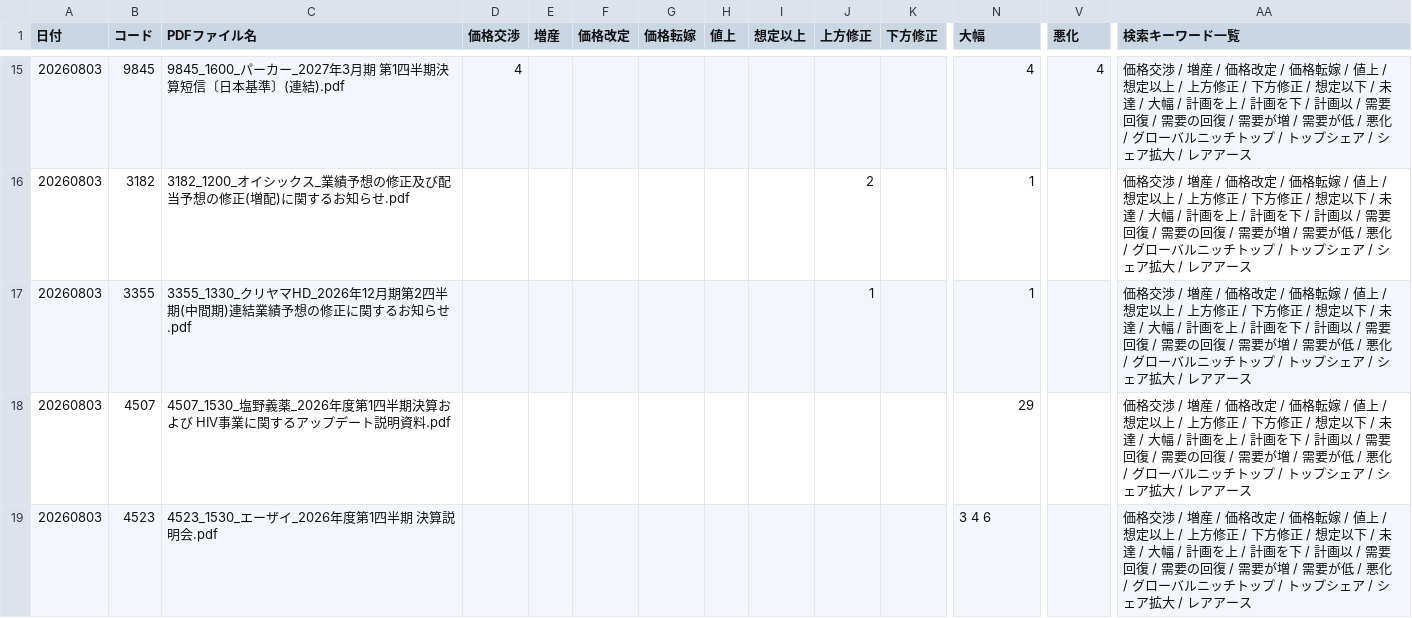
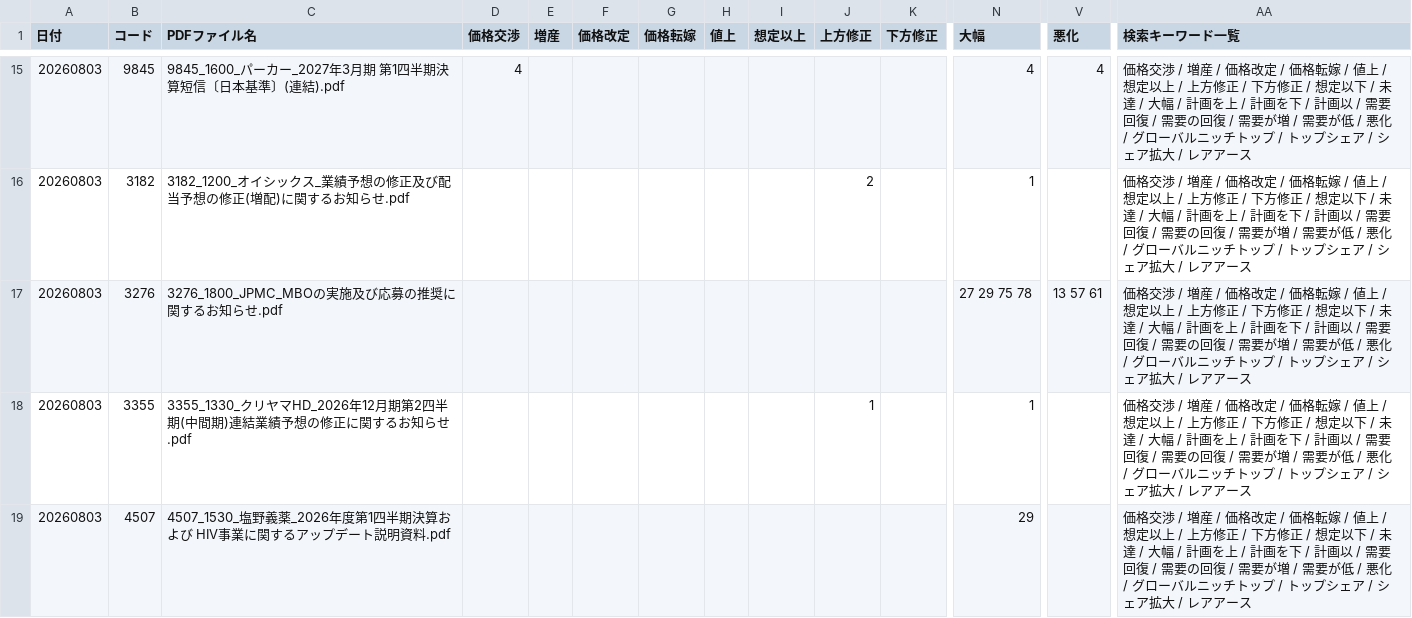
Before and after one commit to onokazu777/tdnet-viewer, a CSV file: data/search/Analysis_Hits_free_word_20260803.csv, drawn as a sheet; only a part is shown, gaps mark what is left out; the shorter side is filled out with more unchanged rows; rows hold the shown columns only; the diff covers the shown part only; the diff names each change by its address in the sheet, - before the commit and + after, or states it on an @@ line.

```diff
--- a/data/search/Analysis_Hits_free_word_20260803.csv
+++ b/data/search/Analysis_Hits_free_word_20260803.csv
+row 17: 20260803 | 3276 | 3276_1800_JPMC_MBOの実施及び応募の推奨に関するお知らせ.pdf |  |  |  |  |  |  |  |  | 27 29 75 78 | 13 57 61 | 価格交渉 / 増産 / 価格改定 / 価格転嫁 / 値上 / 想定以上 / 上方修正 / 下方修正 / 想定以下 / 未達 / 大幅 / 計画を上 / 計画を下 / 計画以 / 需要回復 / 需要の回復 / 需要が増 / 需要が低 / 悪化 / グローバルニッチトップ / トップシェア / シェア拡大 / レアアース
```
Also changed, not shown: 2 added rows elsewhere in this file, data/search/PDF_Search_Result_Distribution_free_word_20260803_sh.csv, 5 other files.
